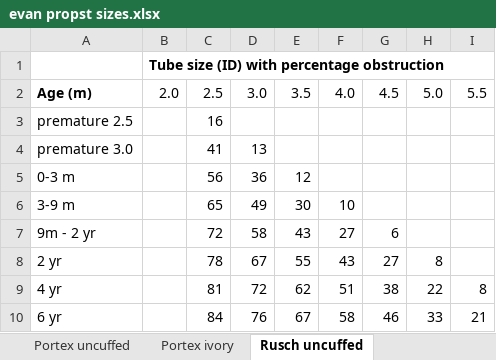
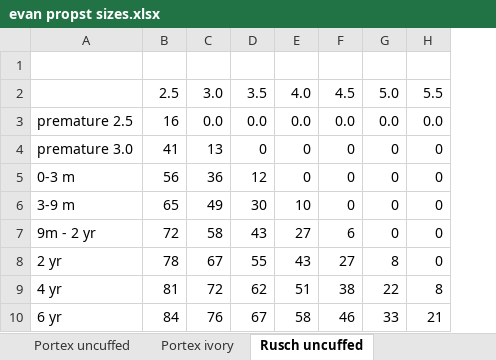
Before and after one commit to darthvaderE/subglotticstenosis, an Excel workbook: evan propst sizes.xlsx, sheet Rusch uncuffed, drawn as a sheet; values as stored, in another font and other column widths than the file's, no borders; removed rows and columns are numbered as before the commit, all else as after; the diff names each change by its address in the sheet, - before the commit and + after, or states it on an @@ line.

```diff
--- a/evan propst sizes.xlsx (sheet Rusch uncuffed)
+++ b/evan propst sizes.xlsx (sheet Rusch uncuffed)
-column B, rows 1-2: Tube size (ID) with percentage obstruction | 2.0
-A2: Age (m)
+A2: (empty)
-C3: (empty)
+C3: 0.0
-D3: (empty)
+D3: 0.0
-E3: (empty)
+E3: 0.0
-F3: (empty)
+F3: 0.0
-G3: (empty)
+G3: 0.0
-H3: (empty)
+H3: 0.0
-D4: (empty)
+D4: 0
-E4:E5: (empty)
+E4:E5: 0
-F4:F6: (empty)
+F4:F6: 0
-G4:G7: (empty)
+G4:G7: 0
-H4:H8: (empty)
+H4:H8: 0
```
Also changed, not shown: sheet Portex ivory, sheet Malinckrodt contour, sheet Malinckrodt, sheet Sheridan uncuffed.
